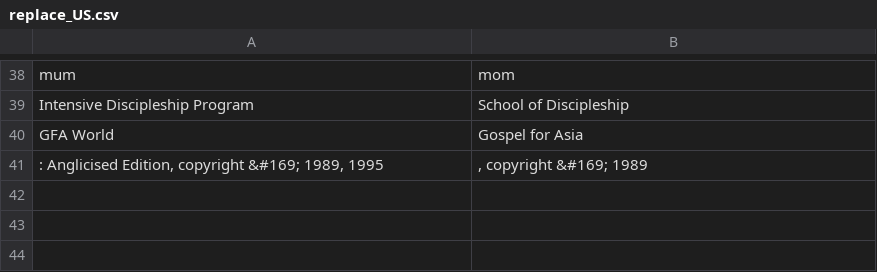
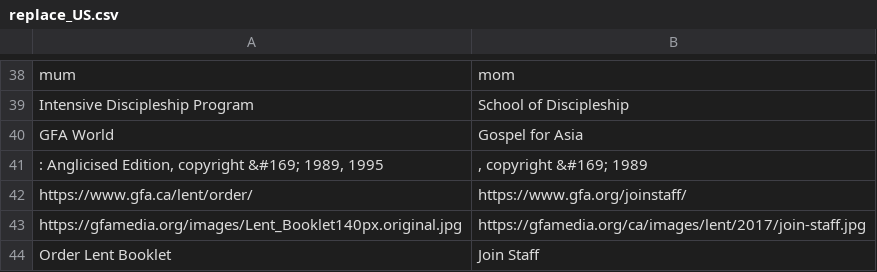
Before and after one commit to gregmccoy/country-emails, a CSV file: data/replace_US.csv, drawn as a sheet; only a part is shown, gaps mark what is left out; the diff names each change by its address in the sheet, - before the commit and + after, or states it on an @@ line.

Commit message:
Update replace_US.csv

```diff
--- a/data/replace_US.csv
+++ b/data/replace_US.csv
+row 42: https://www.gfa.ca/lent/order/ | https://www.gfa.org/joinstaff/
+row 43: https://gfamedia.org/images/Lent_Booklet140px.original.jpg | https://gfamedia.org/ca/images/lent/2017/join-staff.jpg
+row 44: Order Lent Booklet | Join Staff
```
